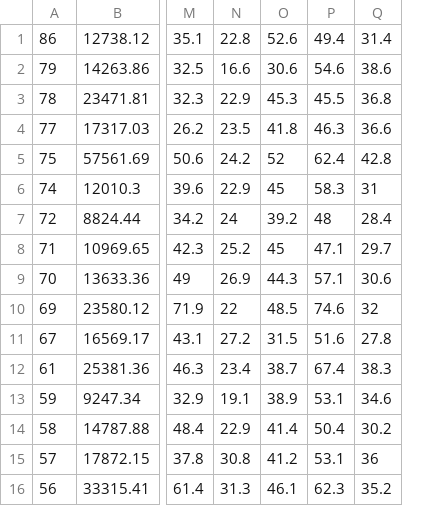
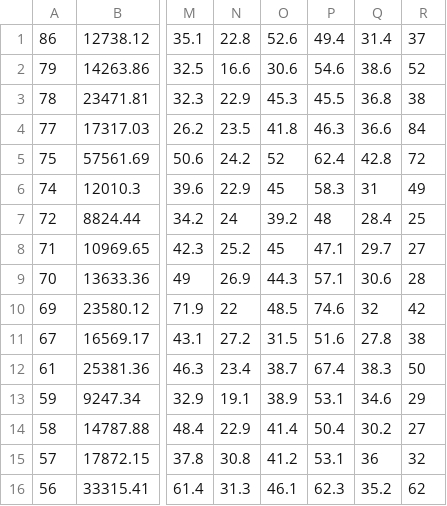
Before and after one commit to erichilarysmithsr/mr_arfi_prostate_anatomy, a CSV file: data/Prostate_CZ_PZ_Volume_Axis_Measurements.csv, drawn as a sheet; only a part is shown, gaps mark what is left out; the diff names each change by its address in the sheet, - before the commit and + after, or states it on an @@ line.

Commit message:
added grams path weights as last (new) column

```diff
--- a/data/Prostate_CZ_PZ_Volume_Axis_Measurements.csv
+++ b/data/Prostate_CZ_PZ_Volume_Axis_Measurements.csv
+column R, rows 1-16: 37 | 52 | 38 | 84 | 72 | 49 | 25 | 27 | 28 | 42 | 38 | 50 | 29 | 27 | 32 | 62
```
